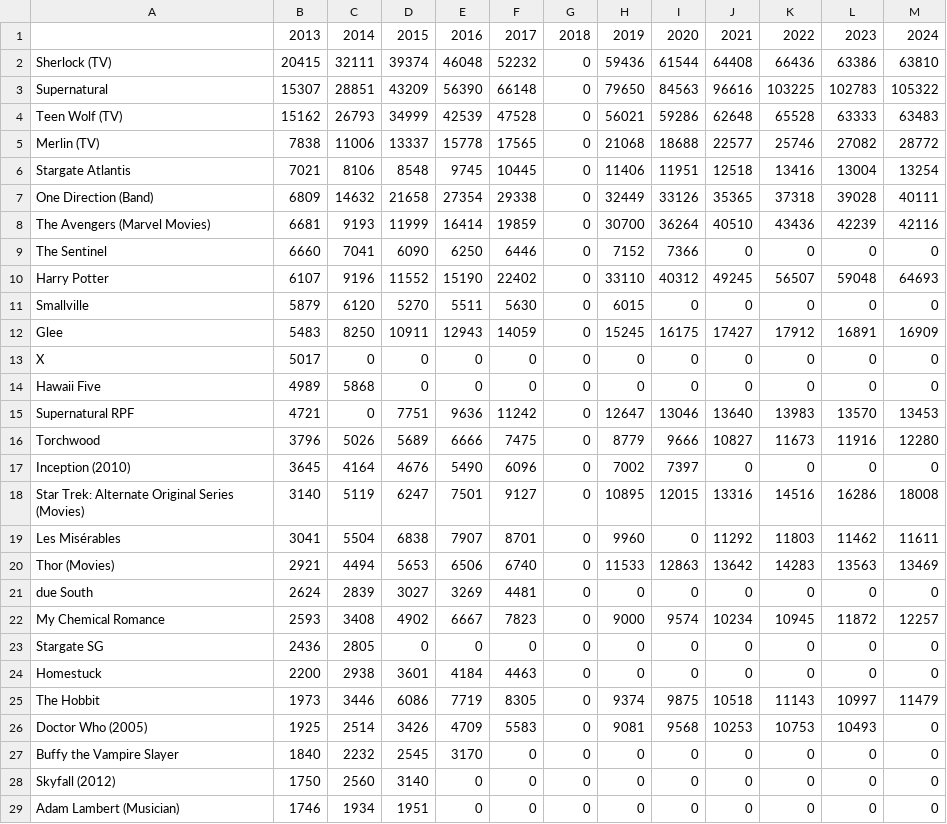
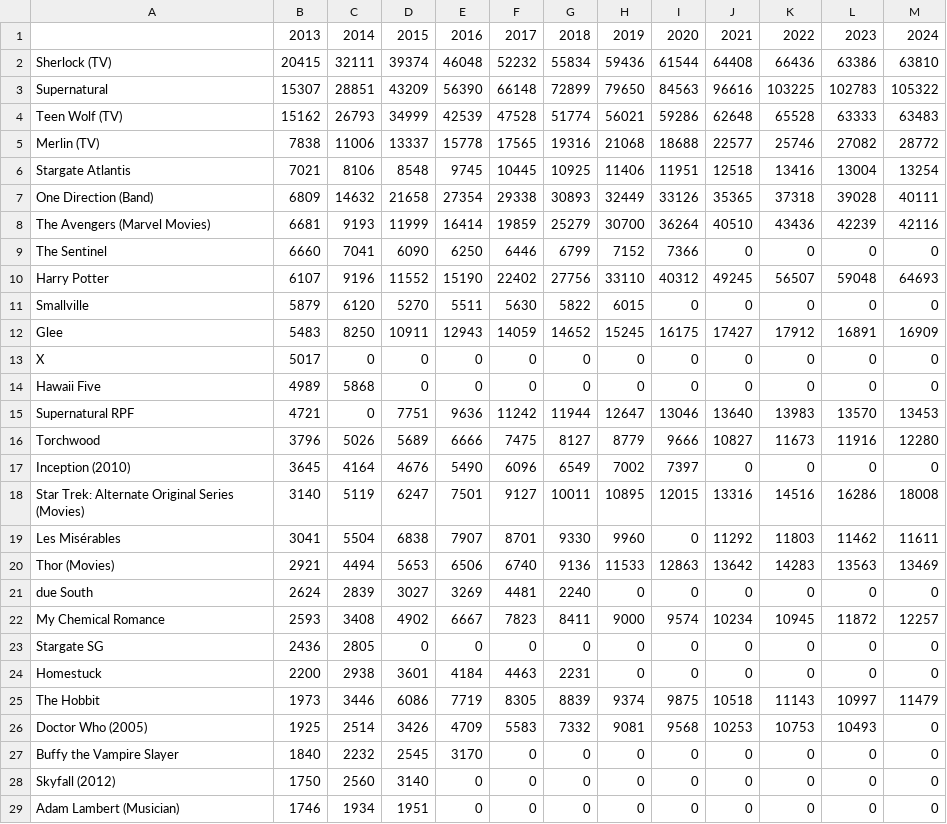
Before and after one commit to muaazabed/fanalysis, a CSV file: fandom_works.csv, drawn as a sheet; only a part is shown; the diff covers the shown part only.

```diff
--- a/fandom_works.csv
+++ b/fandom_works.csv
@@ -1,27 +1,27 @@
 ,2013,2014,2015,2016,2017,2018,2019,2020,2021,2022,2023,2024
-Sherlock (TV),20415,32111,39374,46048,52232,0,59436,61544,64408,66436,63386,63810
-Supernatural,15307,28851,43209,56390,66148,0,79650,84563,96616,103225,102783,105322
-Teen Wolf (TV),15162,26793,34999,42539,47528,0,56021,59286,62648,65528,63333,63483
-Merlin (TV),7838,11006,13337,15778,17565,0,21068,18688,22577,25746,27082,28772
-Stargate Atlantis,7021,8106,8548,9745,10445,0,11406,11951,12518,13416,13004,13254
-One Direction (Band),6809,14632,21658,27354,29338,0,32449,33126,35365,37318,39028,40111
-The Avengers (Marvel Movies),6681,9193,11999,16414,19859,0,30700,36264,40510,43436,42239,42116
-The Sentinel,6660,7041,6090,6250,6446,0,7152,7366,0,0,0,0
-Harry Potter,6107,9196,11552,15190,22402,0,33110,40312,49245,56507,59048,64693
-Smallville,5879,6120,5270,5511,5630,0,6015,0,0,0,0,0
-Glee,5483,8250,10911,12943,14059,0,15245,16175,17427,17912,16891,16909
+Sherlock (TV),20415,32111,39374,46048,52232,55834,59436,61544,64408,66436,63386,63810
+Supernatural,15307,28851,43209,56390,66148,72899,79650,84563,96616,103225,102783,105322
+Teen Wolf (TV),15162,26793,34999,42539,47528,51774,56021,59286,62648,65528,63333,63483
+Merlin (TV),7838,11006,13337,15778,17565,19316,21068,18688,22577,25746,27082,28772
+Stargate Atlantis,7021,8106,8548,9745,10445,10925,11406,11951,12518,13416,13004,13254
+One Direction (Band),6809,14632,21658,27354,29338,30893,32449,33126,35365,37318,39028,40111
+The Avengers (Marvel Movies),6681,9193,11999,16414,19859,25279,30700,36264,40510,43436,42239,42116
+The Sentinel,6660,7041,6090,6250,6446,6799,7152,7366,0,0,0,0
+Harry Potter,6107,9196,11552,15190,22402,27756,33110,40312,49245,56507,59048,64693
+Smallville,5879,6120,5270,5511,5630,5822,6015,0,0,0,0,0
+Glee,5483,8250,10911,12943,14059,14652,15245,16175,17427,17912,16891,16909
 X,5017,0,0,0,0,0,0,0,0,0,0,0
 Hawaii Five,4989,5868,0,0,0,0,0,0,0,0,0,0
-Supernatural RPF,4721,0,7751,9636,11242,0,12647,13046,13640,13983,13570,13453
-Torchwood,3796,5026,5689,6666,7475,0,8779,9666,10827,11673,11916,12280
-Inception (2010),3645,4164,4676,5490,6096,0,7002,7397,0,0,0,0
-Star Trek: Alternate Original Series (Movies),3140,5119,6247,7501,9127,0,10895,12015,13316,14516,16286,18008
-Les Misérables,3041,5504,6838,7907,8701,0,9960,0,11292,11803,11462,11611
-Thor (Movies),2921,4494,5653,6506,6740,0,11533,12863,13642,14283,13563,13469
-due South,2624,2839,3027,3269,4481,0,0,0,0,0,0,0
-My Chemical Romance,2593,3408,4902,6667,7823,0,9000,9574,10234,10945,11872,12257
+Supernatural RPF,4721,0,7751,9636,11242,11944,12647,13046,13640,13983,13570,13453
+Torchwood,3796,5026,5689,6666,7475,8127,8779,9666,10827,11673,11916,12280
+Inception (2010),3645,4164,4676,5490,6096,6549,7002,7397,0,0,0,0
+Star Trek: Alternate Original Series (Movies),3140,5119,6247,7501,9127,10011,10895,12015,13316,14516,16286,18008
+Les Misérables,3041,5504,6838,7907,8701,9330,9960,0,11292,11803,11462,11611
+Thor (Movies),2921,4494,5653,6506,6740,9136,11533,12863,13642,14283,13563,13469
+due South,2624,2839,3027,3269,4481,2240,0,0,0,0,0,0
+My Chemical Romance,2593,3408,4902,6667,7823,8411,9000,9574,10234,10945,11872,12257
 Stargate SG,2436,2805,0,0,0,0,0,0,0,0,0,0
-Homestuck,2200,2938,3601,4184,4463,0,0,0,0,0,0,0
-The Hobbit,1973,3446,6086,7719,8305,0,9374,9875,10518,11143,10997,11479
-Doctor Who (2005),1925,2514,3426,4709,5583,0,9081,9568,10253,10753,10493,0
+Homestuck,2200,2938,3601,4184,4463,2231,0,0,0,0,0,0
+The Hobbit,1973,3446,6086,7719,8305,8839,9374,9875,10518,11143,10997,11479
+Doctor Who (2005),1925,2514,3426,4709,5583,7332,9081,9568,10253,10753,10493,0
 Buffy the Vampire Slayer,1840,2232,2545,3170,0,0,0,0,0,0,0,0
```
Also changed, not shown: 41 edited cells elsewhere in this file, 1 other file.
